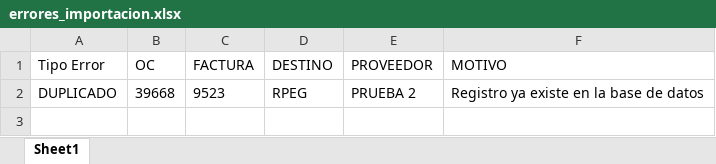
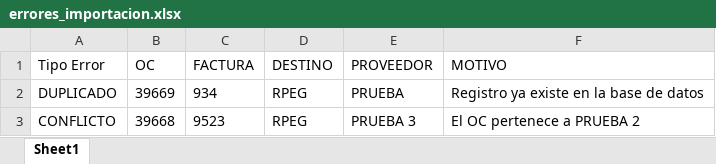
Before and after one commit to MaverickMills/NACIONAL, an Excel workbook: uploads/errores_importacion.xlsx, sheet Sheet1, drawn as a sheet; values as stored, in another font and other column widths than the file's, no borders; the diff names each change by its address in the sheet, - before the commit and + after, or states it on an @@ line.

Commit message:
Modulo 5.3: Genera archivo Excel con duplicados, conflictos y errores de importación

```diff
--- a/uploads/errores_importacion.xlsx (sheet Sheet1)
+++ b/uploads/errores_importacion.xlsx (sheet Sheet1)
-B2 (OC): 39668
+B2 (OC): 39669
-C2 (FACTURA): 9523
+C2 (FACTURA): 934
-E2 (PROVEEDOR): PRUEBA 2
+E2 (PROVEEDOR): PRUEBA
+row 3: CONFLICTO | 39668 | 9523 | RPEG | PRUEBA 3 | El OC pertenece a PRUEBA 2
```
Also changed, not shown: uploads/PACKING TEST CONFLICTO.xlsx, 7 other files.
